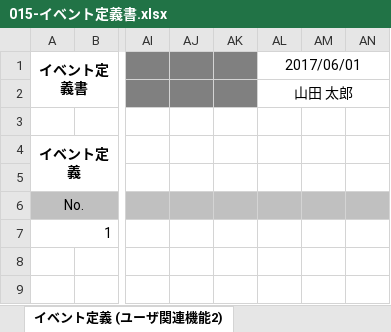
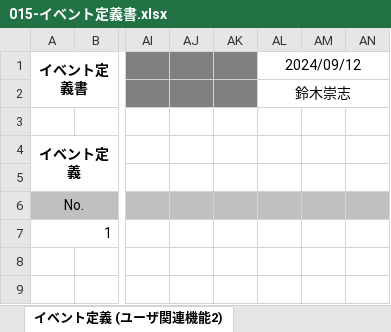
Before and after one commit to ta-suzuki007/develop, an Excel workbook: 010-外部設計/015-イベント定義書.xlsx, sheet イベント定義 (ユーザ関連機能2), drawn as a sheet; only a part is shown, gaps mark what is left out; values as stored, in another font and other column widths than the file's, no borders; the diff names each change by its address in the sheet, - before the commit and + after, or states it on an @@ line.

```diff
--- a/010-外部設計/015-イベント定義書.xlsx (sheet イベント定義 (ユーザ関連機能2))
+++ b/010-外部設計/015-イベント定義書.xlsx (sheet イベント定義 (ユーザ関連機能2))
-AL1: 2017/06/01
+AL1: 2024/09/12
-AL2 (2024/09/12): 山田 太郎
+AL2 (2024/09/12): 鈴木崇志
```
Also changed, not shown: sheet 表紙, 000-要件定義/006-要件定義書.xlsx, 010-外部設計/012-機能一覧.xlsx, 8 other files.
